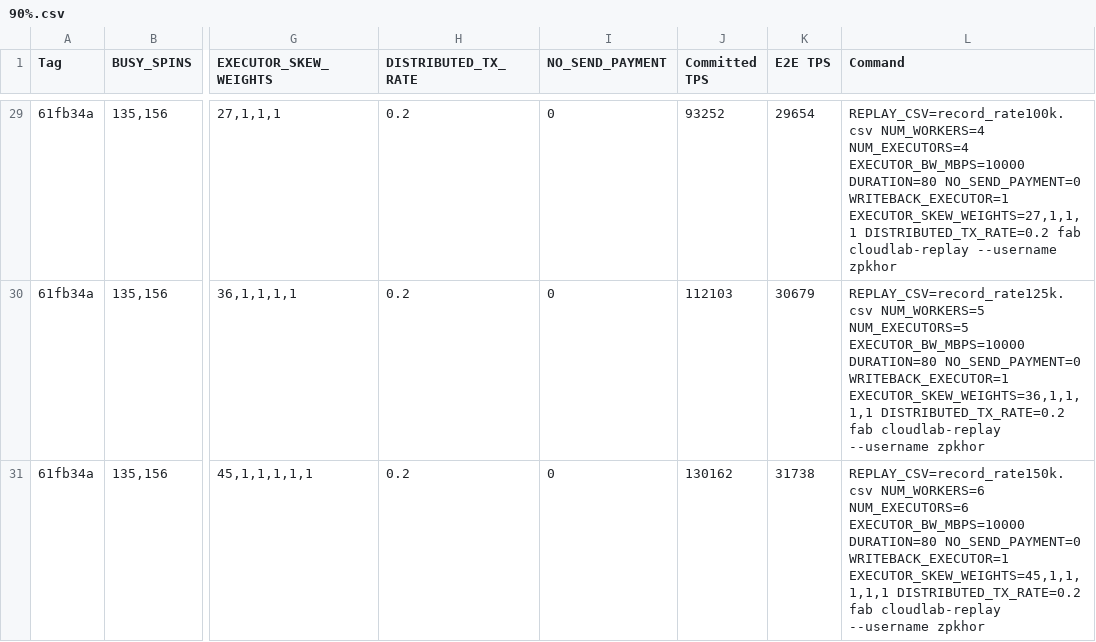
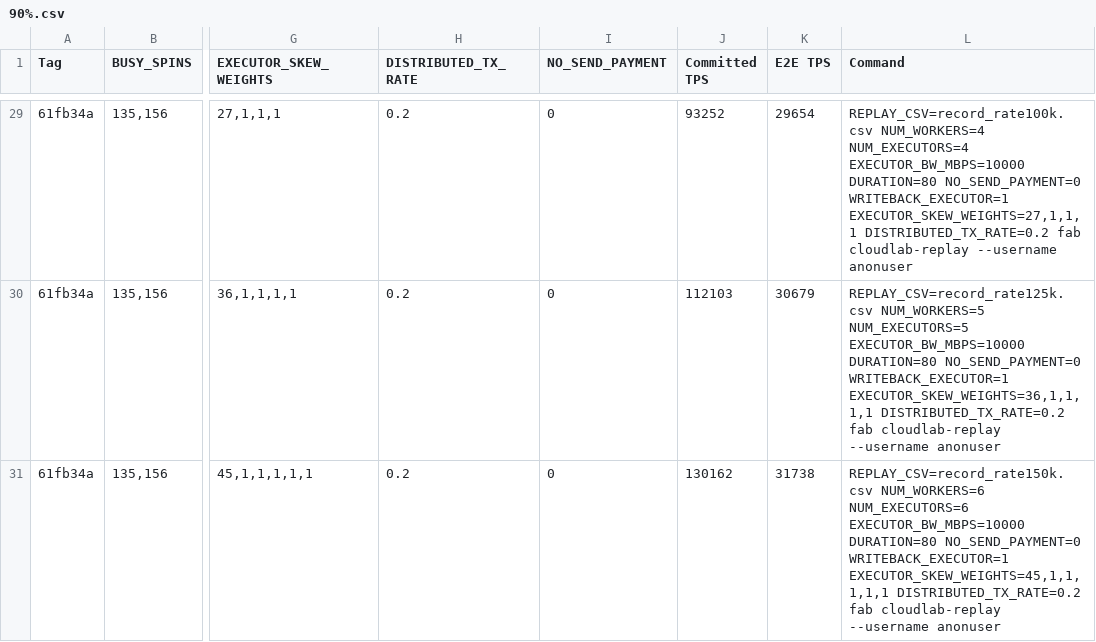
Before and after one commit to zpkhor/dag-bft-sigmod26, a CSV file: Experiment/90%.csv, drawn as a sheet; only a part is shown, gaps mark what is left out; the diff covers the shown part only; the diff names each change by its address in the sheet, - before the commit and + after, or states it on an @@ line.

```diff
--- a/Experiment/90%.csv
+++ b/Experiment/90%.csv
-L29 (Command): …cloudlab-replay --username zpkhor
+L29 (Command): …cloudlab-replay --username anonuser
-L30 (Command): …cloudlab-replay --username zpkhor
+L30 (Command): …cloudlab-replay --username anonuser
-L31 (Command): …cloudlab-replay --username zpkhor
+L31 (Command): …cloudlab-replay --username anonuser
```
Also changed, not shown: 29 edited cells elsewhere in this file, Experiment/50%.csv, Experiment/balanced.csv, 7 other files.
